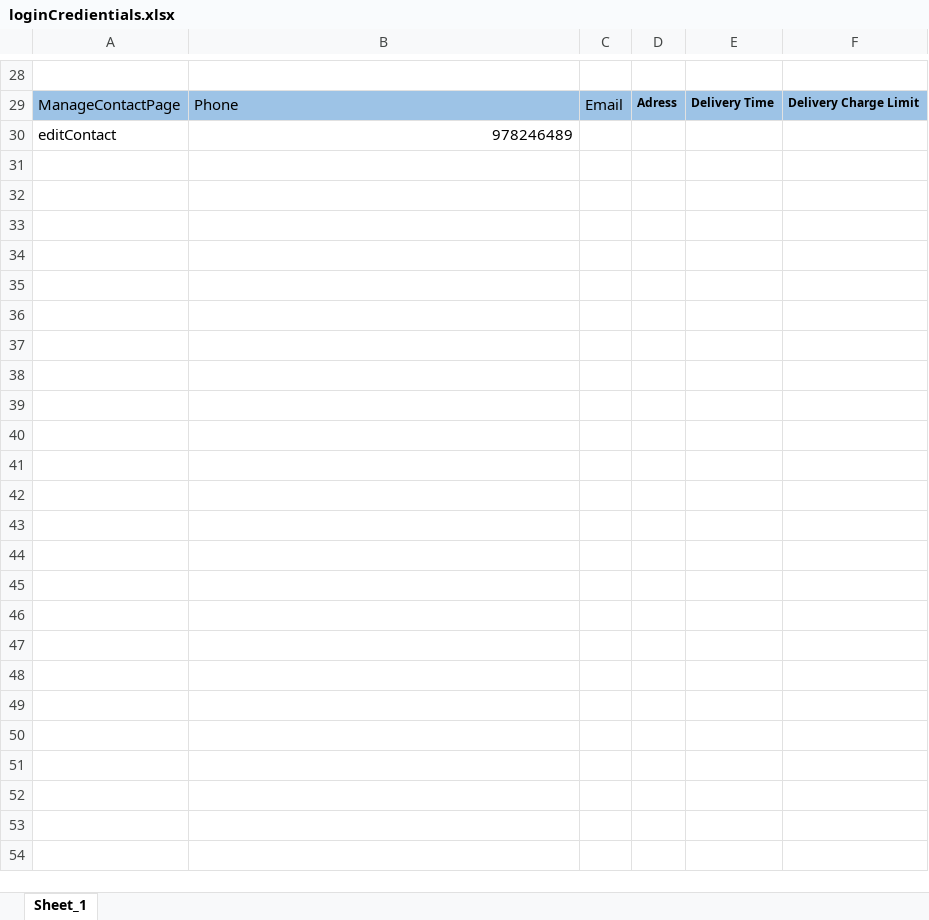
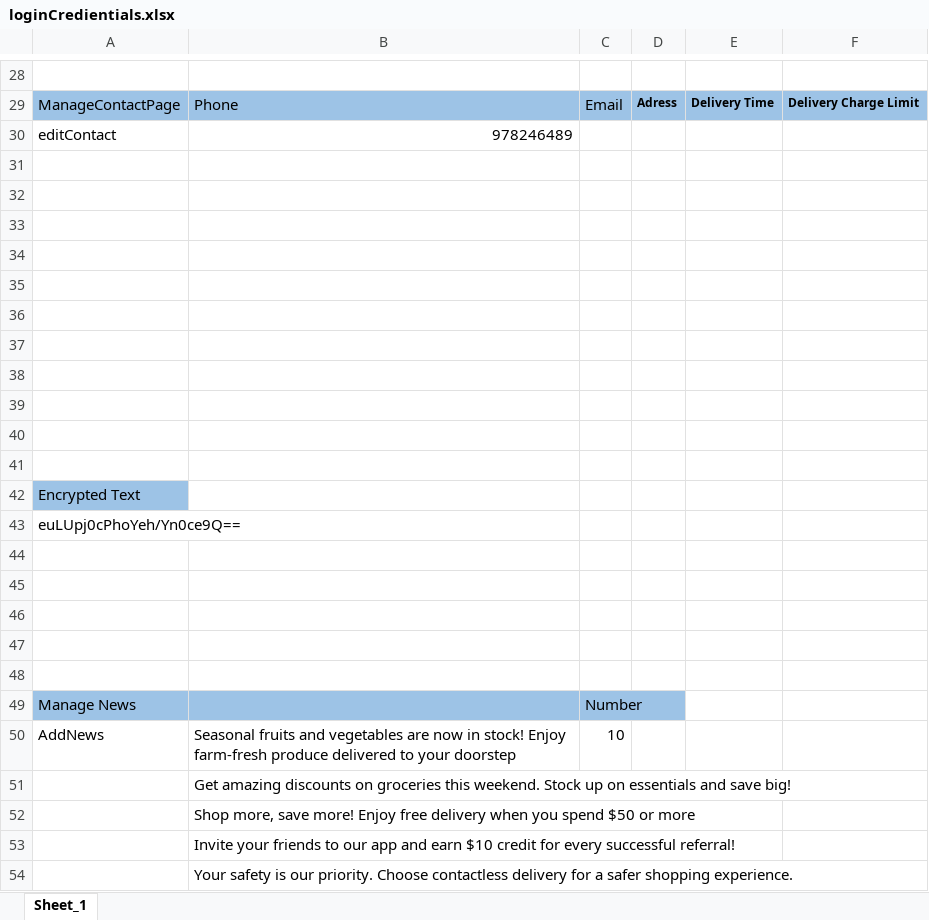
Before and after one commit to sreeranjini2020/GroceryApplication, an Excel workbook: GroceryApplication/src/main/resources/Excel/loginCredientials.xlsx, sheet Sheet_1, drawn as a sheet; only a part is shown, gaps mark what is left out; values as stored, in another font and other column widths than the file's, no borders; the diff names each change by its address in the sheet, - before the commit and + after, or states it on an @@ line.

```diff
--- a/GroceryApplication/src/main/resources/Excel/loginCredientials.xlsx (sheet Sheet_1)
+++ b/GroceryApplication/src/main/resources/Excel/loginCredientials.xlsx (sheet Sheet_1)
+row 31: (empty)
+row 32: (empty)
+row 33: (empty)
+row 34: (empty)
+row 35: (empty)
+row 36: (empty)
+row 37: (empty)
+row 38: (empty)
+row 39: (empty)
+row 40: (empty)
+row 41: (empty)
+row 42: Encrypted Text
+row 43: euLUpj0cPhoYeh/Yn0ce9Q==
+row 44: (empty)
+row 45: (empty)
+row 46: (empty)
+row 47: (empty)
+row 48: (empty)
+row 49: Manage News |  | Number
+row 50: AddNews | Seasonal fruits and vegetables are now in stock! Enjoy farm-fresh produce delivered to your doorstep | 10
+row 51:  | Get amazing discounts on groceries this weekend. Stock up on essentials and save big!
+row 52:  | Shop more, save more! Enjoy free delivery when you spend $50 or more
+row 53:  | Invite your friends to our app and earn $10 credit for every successful referral!
+row 54:  | Your safety is our priority. Choose contactless delivery for a safer shopping experience.
```
Also changed, not shown: GroceryApplication/target/classes/Excel/loginCredientials.xlsx, 44 other files.
